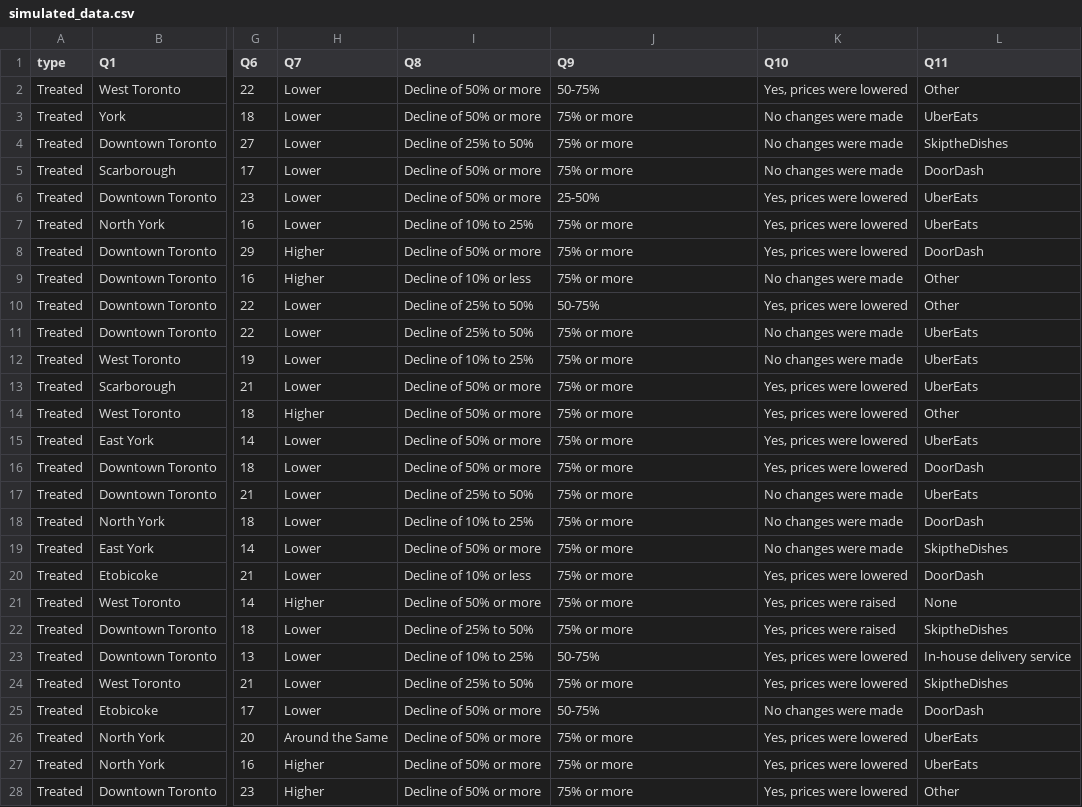
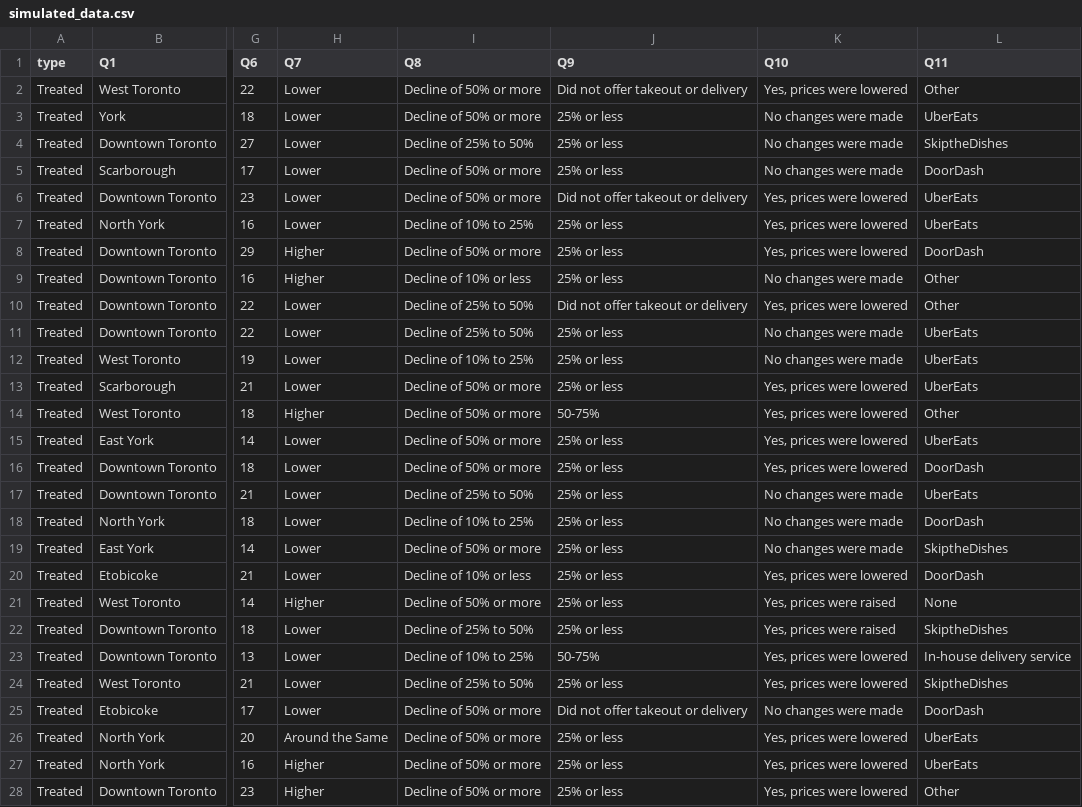
Before and after one commit to bonjwow/covid-shut-down, a CSV file: inputs/data/simulated_data.csv, drawn as a sheet; only a part is shown, gaps mark what is left out; the diff covers the shown part only; the diff names each change by its address in the sheet, - before the commit and + after, or states it on an @@ line.

```diff
--- a/inputs/data/simulated_data.csv
+++ b/inputs/data/simulated_data.csv
-J2 (Q9): 50-75%
+J2 (Q9): Did not offer takeout or delivery
-J3:J5 (Q9): 75% or more
+J3:J5 (Q9): 25% or less
-J6 (Q9): 25-50%
+J6 (Q9): Did not offer takeout or delivery
-J7:J9 (Q9): 75% or more
+J7:J9 (Q9): 25% or less
-J10 (Q9): 50-75%
+J10 (Q9): Did not offer takeout or delivery
-J11:J13 (Q9): 75% or more
+J11:J13 (Q9): 25% or less
-J14 (Q9): 75% or more
+J14 (Q9): 50-75%
-J15:J22 (Q9): 75% or more
+J15:J22 (Q9): 25% or less
-J24 (Q9): 75% or more
+J24 (Q9): 25% or less
-J25 (Q9): 50-75%
+J25 (Q9): Did not offer takeout or delivery
-J26:J28 (Q9): 75% or more
+J26:J28 (Q9): 25% or less
```
Also changed, not shown: 119 edited cells elsewhere in this file, 2 other files.
